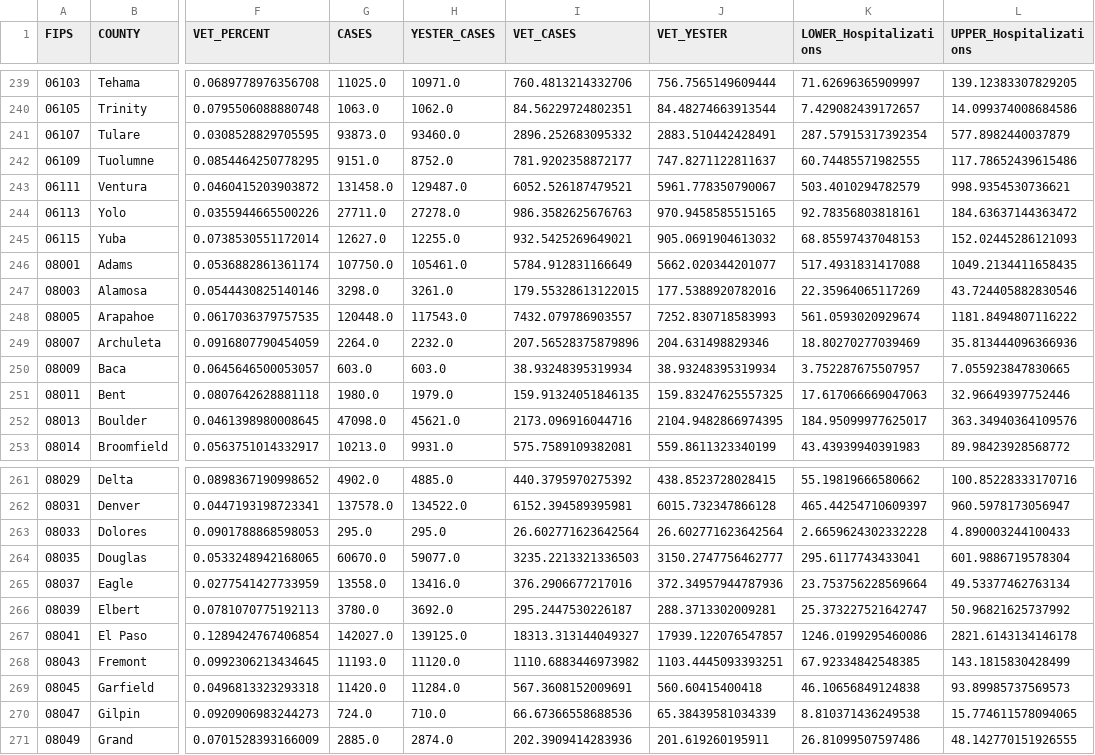
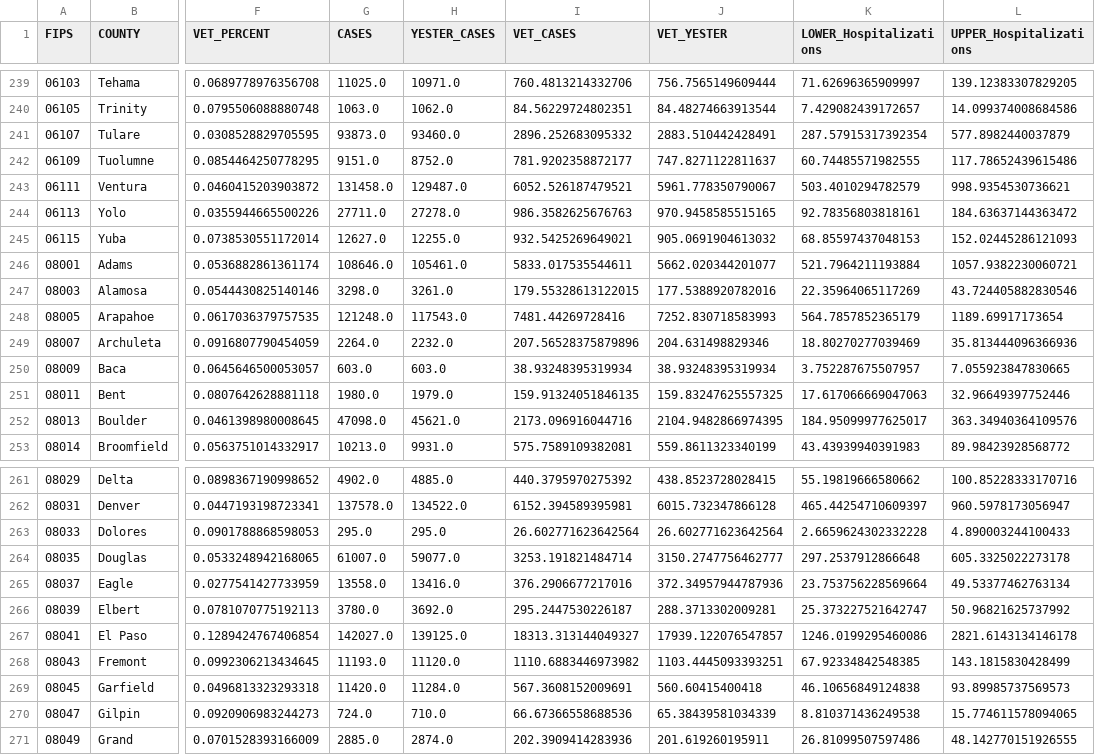
Before and after one commit to Codingfrfun/Covid-automation, a CSV file: CountyVACOVID.csv, drawn as a sheet; only a part is shown, gaps mark what is left out; the diff names each change by its address in the sheet, - before the commit and + after, or states it on an @@ line.

```diff
--- a/CountyVACOVID.csv
+++ b/CountyVACOVID.csv
-G246 (CASES): 107750.0
+G246 (CASES): 108646.0
-I246 (VET_CASES): 5784.912831166649
+I246 (VET_CASES): 5833.017535544611
-K246 (LOWER_Hospitalizations): 517.4931831417088
+K246 (LOWER_Hospitalizations): 521.7964211193884
-L246 (UPPER_Hospitalizations): 1049.2134411658435
+L246 (UPPER_Hospitalizations): 1057.9382230060721
-G248 (CASES): 120448.0
+G248 (CASES): 121248.0
-I248 (VET_CASES): 7432.079786903557
+I248 (VET_CASES): 7481.44269728416
-K248 (LOWER_Hospitalizations): 561.0593020929674
+K248 (LOWER_Hospitalizations): 564.7857852365179
-L248 (UPPER_Hospitalizations): 1181.8494807116222
+L248 (UPPER_Hospitalizations): 1189.69917173654
-G264 (CASES): 60670.0
+G264 (CASES): 61007.0
-I264 (VET_CASES): 3235.2213321336503
+I264 (VET_CASES): 3253.191821484714
-K264 (LOWER_Hospitalizations): 295.6117743433041
+K264 (LOWER_Hospitalizations): 297.2537912866648
-L264 (UPPER_Hospitalizations): 601.9886719578304
+L264 (UPPER_Hospitalizations): 605.3325022273178
```
Also changed, not shown: CCTVAChart2.csv, VAChart.csv.
